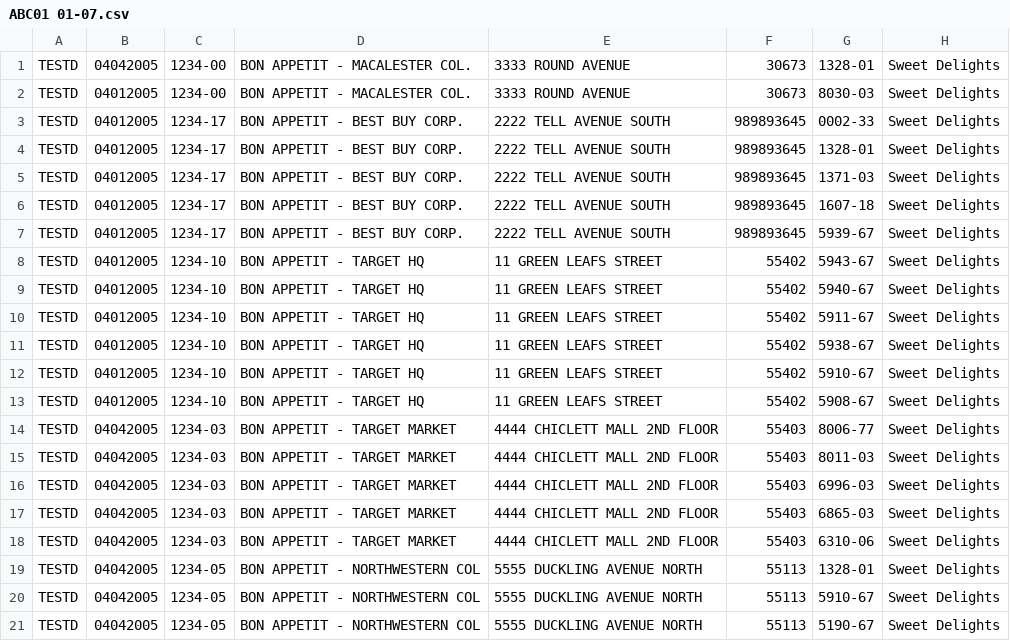
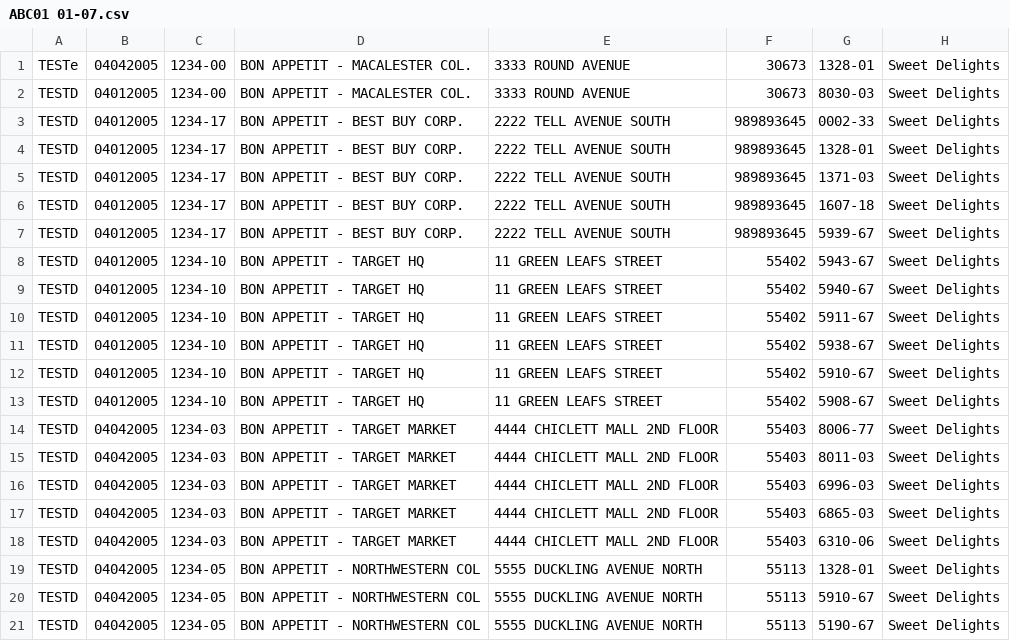
Before and after one commit to lemonman44/SalesReportProject, a CSV file: SalesReportProject/SalesReportProject/CSVFiles/ABC01 01-07.csv, drawn as a sheet; only a part is shown; the diff names each change by its address in the sheet, - before the commit and + after, or states it on an @@ line.

```diff
--- a/SalesReportProject/SalesReportProject/CSVFiles/ABC01 01-07.csv
+++ b/SalesReportProject/SalesReportProject/CSVFiles/ABC01 01-07.csv
-A1: TESTD
+A1: TESTe
```
Also changed, not shown: 2 other files.
